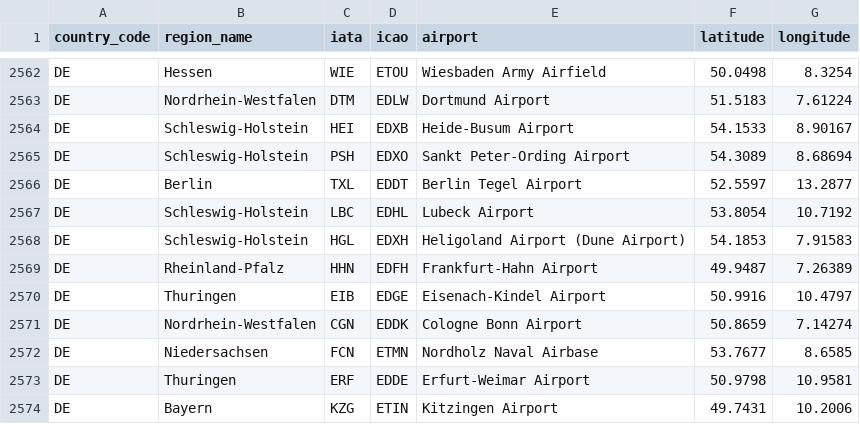
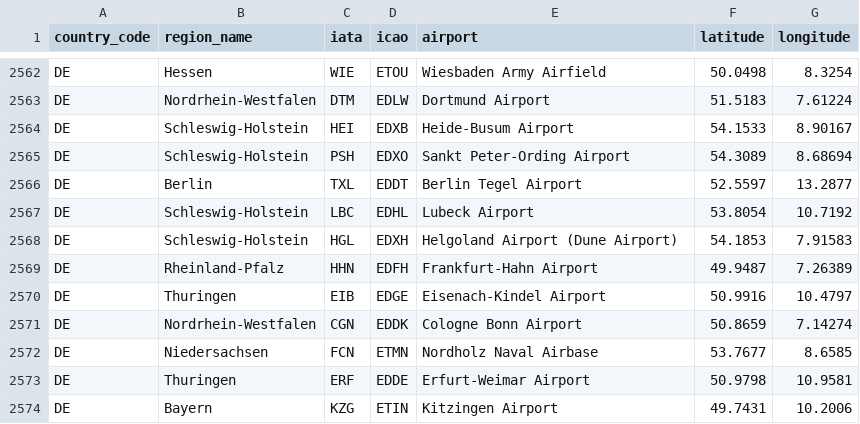
Before and after one commit to ip2location/ip2location-iata-icao, a CSV file: iata-icao.csv, drawn as a sheet; only a part is shown, gaps mark what is left out.

Commit message:
Update iata-icao.csv

```diff
--- a/iata-icao.csv
+++ b/iata-icao.csv
@@ -2567,3 +2567,3 @@
 "DE","Schleswig-Holstein","LBC","EDHL","Lubeck Airport","53.8054","10.7192"
-"DE","Schleswig-Holstein","HGL","EDXH","Heligoland Airport (Dune Airport)","54.1853","7.91583"
+"DE","Schleswig-Holstein","HGL","EDXH","Helgoland Airport (Dune Airport)","54.1853","7.91583"
 "DE","Rheinland-Pfalz","HHN","EDFH","Frankfurt-Hahn Airport","49.9487","7.26389"
```
